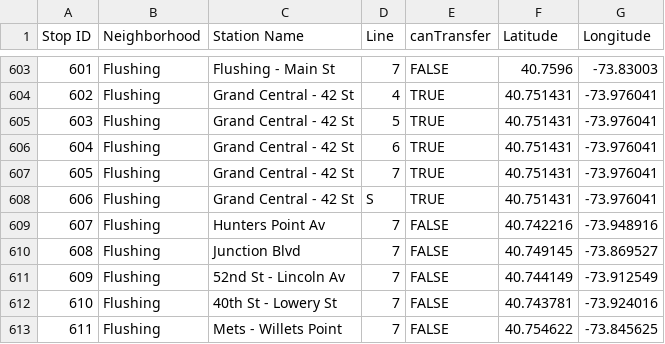
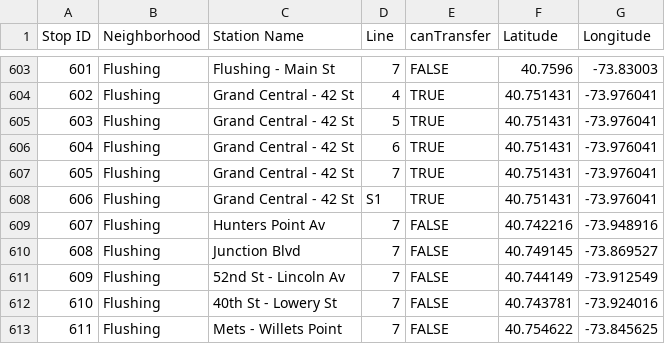
Before and after one commit to sngo103/ai-MTA-Trip-Planner, a CSV file: stop_directory.csv, drawn as a sheet; only a part is shown, gaps mark what is left out.

Commit message:
Added basis for comparisons, which will be used for the heuristic. Also fixed one tiny error in stop_directory

```diff
--- a/stop_directory.csv
+++ b/stop_directory.csv
@@ -607,3 +607,3 @@ Stop ID,Neighborhood,Station Name,Line,canTransfer,Latitude,Longitude
 605,Flushing,Grand Central - 42 St,7,TRUE,40.751431,-73.976041
-606,Flushing,Grand Central - 42 St,S,TRUE,40.751431,-73.976041
+606,Flushing,Grand Central - 42 St,S1,TRUE,40.751431,-73.976041
 607,Flushing,Hunters Point Av,7,FALSE,40.742216,-73.948916
```
Also changed, not shown: 3 other files.
